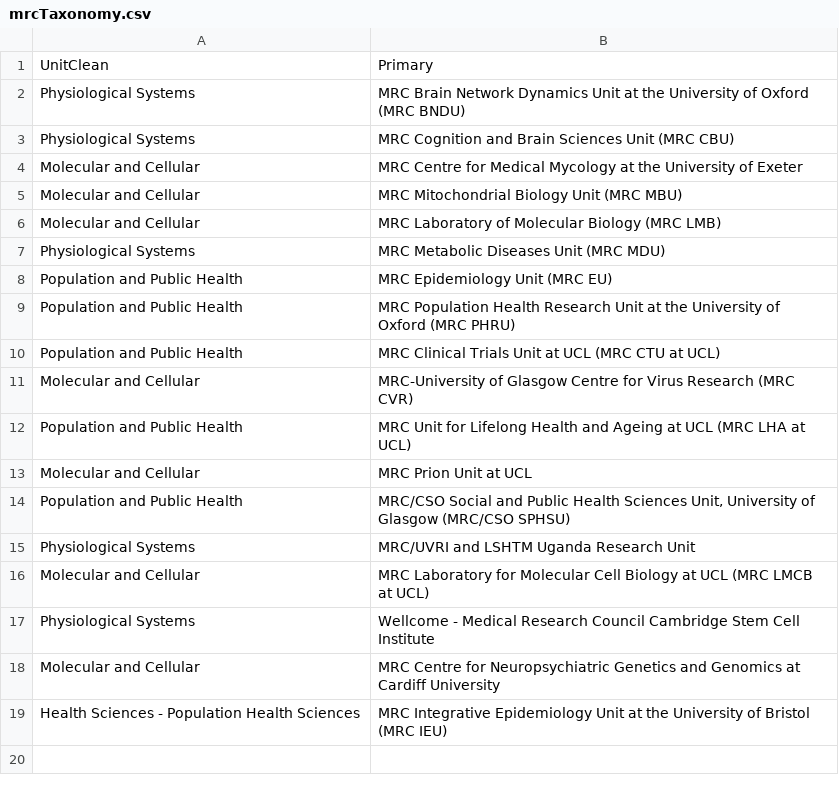
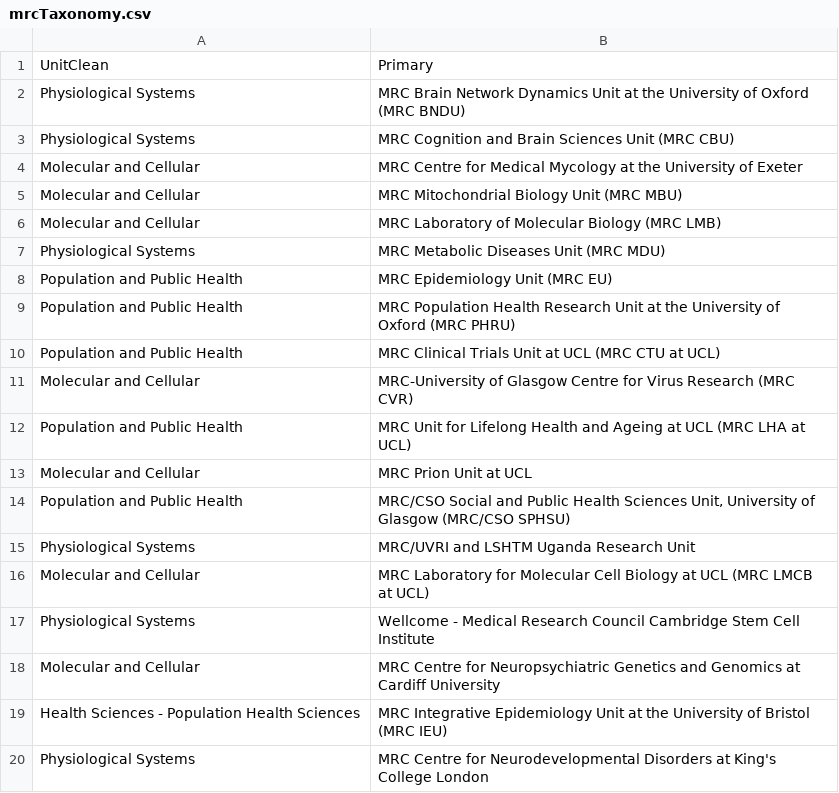
Before and after one commit to UKRN-Open-Research/survey-reports, a CSV file: data-helpers/mrcTaxonomy.csv, drawn as a sheet.

Commit message:
Add institute and remove whitespace

```diff
--- a/data-helpers/mrcTaxonomy.csv
+++ b/data-helpers/mrcTaxonomy.csv
@@ -19 +19,2 @@ Molecular and Cellular,MRC Centre for Neuropsychiatric Genetics and Genomics at
 Health Sciences - Population Health Sciences,MRC Integrative Epidemiology Unit at the University of Bristol (MRC IEU)
+Physiological Systems,MRC Centre for Neurodevelopmental Disorders at King's College London
```
